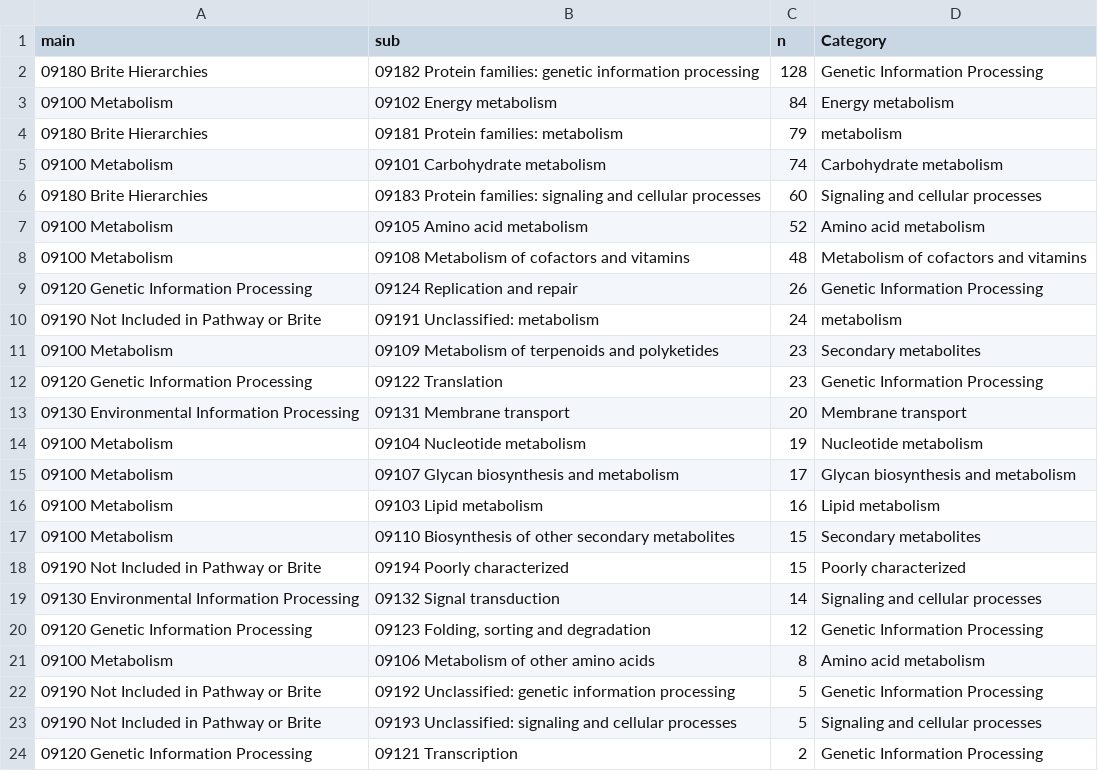
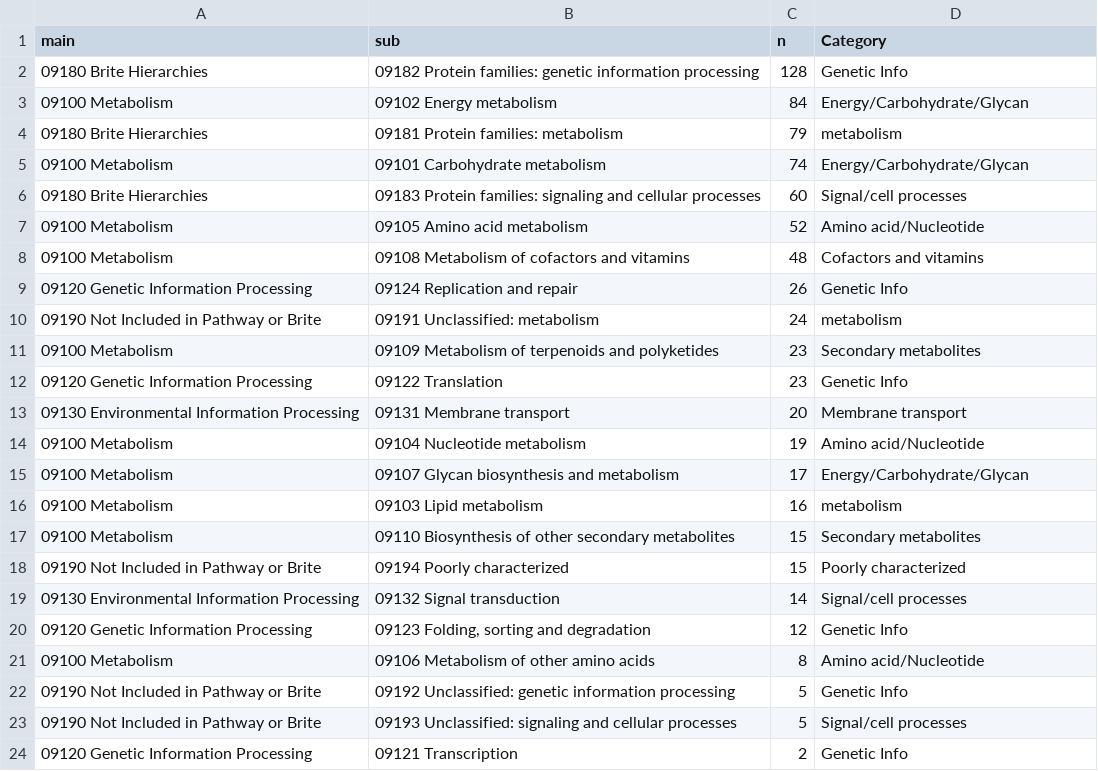
Before and after one commit to wosnat/CC1A3, a CSV file: Enrichment/pro_kegg_map.csv, drawn as a sheet.

```diff
--- a/Enrichment/pro_kegg_map.csv
+++ b/Enrichment/pro_kegg_map.csv
@@ -1,24 +1,24 @@
 main,sub,n,Category
-09180 Brite Hierarchies,09182 Protein families: genetic information processing,128,Genetic Information Processing
-09100 Metabolism,09102 Energy metabolism,84,Energy metabolism
+09180 Brite Hierarchies,09182 Protein families: genetic information processing,128,Genetic Info
+09100 Metabolism,09102 Energy metabolism,84,Energy/Carbohydrate/Glycan
 09180 Brite Hierarchies,09181 Protein families: metabolism,79,metabolism
-09100 Metabolism,09101 Carbohydrate metabolism,74,Carbohydrate metabolism
-09180 Brite Hierarchies,09183 Protein families: signaling and cellular processes,60,Signaling and cellular processes
-09100 Metabolism,09105 Amino acid metabolism,52,Amino acid metabolism
-09100 Metabolism,09108 Metabolism of cofactors and vitamins,48,Metabolism of cofactors and vitamins
-09120 Genetic Information Processing,09124 Replication and repair,26,Genetic Information Processing
+09100 Metabolism,09101 Carbohydrate metabolism,74,Energy/Carbohydrate/Glycan
+09180 Brite Hierarchies,09183 Protein families: signaling and cellular processes,60,Signal/cell processes
+09100 Metabolism,09105 Amino acid metabolism,52,Amino acid/Nucleotide
+09100 Metabolism,09108 Metabolism of cofactors and vitamins,48,Cofactors and vitamins
+09120 Genetic Information Processing,09124 Replication and repair,26,Genetic Info
 09190 Not Included in Pathway or Brite,09191 Unclassified: metabolism,24,metabolism
 09100 Metabolism,09109 Metabolism of terpenoids and polyketides,23,Secondary metabolites
-09120 Genetic Information Processing,09122 Translation,23,Genetic Information Processing
+09120 Genetic Information Processing,09122 Translation,23,Genetic Info
 09130 Environmental Information Processing,09131 Membrane transport,20,Membrane transport
-09100 Metabolism,09104 Nucleotide metabolism,19,Nucleotide metabolism
-09100 Metabolism,09107 Glycan biosynthesis and metabolism,17,Glycan biosynthesis and metabolism
-09100 Metabolism,09103 Lipid metabolism,16,Lipid metabolism
+09100 Metabolism,09104 Nucleotide metabolism,19,Amino acid/Nucleotide
+09100 Metabolism,09107 Glycan biosynthesis and metabolism,17,Energy/Carbohydrate/Glycan
+09100 Metabolism,09103 Lipid metabolism,16,metabolism
 09100 Metabolism,09110 Biosynthesis of other secondary metabolites,15,Secondary metabolites
 09190 Not Included in Pathway or Brite,09194 Poorly characterized,15,Poorly characterized
-09130 Environmental Information Processing,09132 Signal transduction,14,Signaling and cellular processes
-09120 Genetic Information Processing,"09123 Folding, sorting and degradation",12,Genetic Information Processing
-09100 Metabolism,09106 Metabolism of other amino acids,8,Amino acid metabolism
-09190 Not Included in Pathway or Brite,09192 Unclassified: genetic information processing,5,Genetic Information Processing
-09190 Not Included in Pathway or Brite,09193 Unclassified: signaling and cellular processes,5,Signaling and cellular processes
-09120 Genetic Information Processing,09121 Transcription,2,Genetic Information Processing
+09130 Environmental Information Processing,09132 Signal transduction,14,Signal/cell processes
+09120 Genetic Information Processing,"09123 Folding, sorting and degradation",12,Genetic Info
+09100 Metabolism,09106 Metabolism of other amino acids,8,Amino acid/Nucleotide
+09190 Not Included in Pathway or Brite,09192 Unclassified: genetic information processing,5,Genetic Info
+09190 Not Included in Pathway or Brite,09193 Unclassified: signaling and cellular processes,5,Signal/cell processes
+09120 Genetic Information Processing,09121 Transcription,2,Genetic Info
```
Also changed, not shown: 3 other files.
